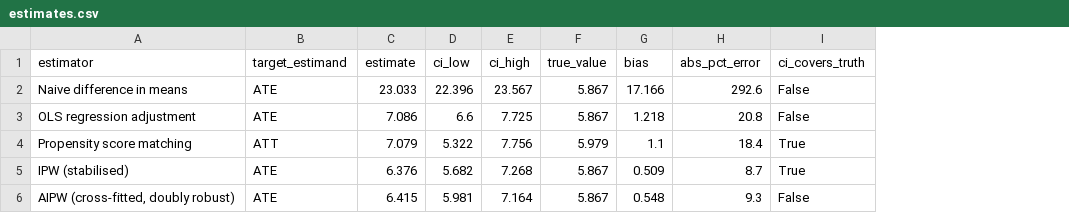
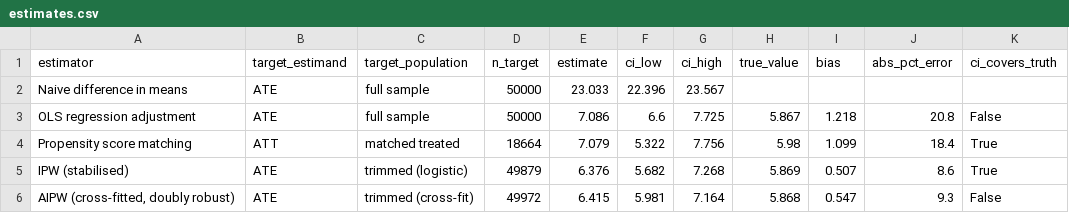
Before and after one commit to faridasakr/ecommerce-promo-causal, a CSV file: results/estimates.csv, drawn as a sheet; addresses are those after the commit; the diff names each change by its address in the sheet, - before the commit and + after, or states it on an @@ line.

Commit message:
Score each estimator against the population it actually used
Trimming and matching change the estimand, but every estimator was being
compared to one hard-coded full-population number. An estimator that drops
units is no longer targeting the quantity it was graded against.

generate_data.py now persists the per-customer effects y1 - y0 to
tau_individual.npy, so estimand-specific truths are computed at scoring time
rather than fixed in advance. Row i corresponds to customer_id C{i:07d}:
add_realistic_mess() shuffles and duplicates rows before the CSV is written,
so the join must be on customer_id. Positional alignment fails silently --
the overall mean stays correct while every subgroup figure is wrong. Verified
by reconstructing both true_ate and true_att from the aligned array to 9dp.

Each estimator now exposes the units it used (ipw_trim_mask, aipw_trim_mask,
psm_matched_treated) and run_analysis.py takes the mean effect over that mask:

  OLS   full sample          50,000   true 5.867
  PSM   matched treated      18,664   true 5.980
  IPW   trimmed (logistic)   49,879   true 5.869
  AIPW  trimmed (cross-fit)  49,972   true 5.868

The naive difference in means gets no true value or bias. It contrasts two
self-selected groups and targets nothing causal; scoring it against the ATE
implied it was aiming there and missing. CI coverage is now 2 of 4 scored
intervals, with naive excluded rather than counted as a miss.

Matching was factored into _psm_components so the estimate and the matched
mask come from one code path and cannot drift apart. Confirmed bit-identical
to the previous implementation on two seeds.

The correction is small under this DGP: the four targets differ only in the
third decimal, because trimmed units happen to have near-average effects. The
substantive gap it exposes is PSM's -- its ATT covers 18,664 matched treated
customers, not all 18,671 treated and not the full 50,000.

answer_key.json changes are additive; every existing key is preserved.

```diff
--- a/results/estimates.csv
+++ b/results/estimates.csv
+column C (target_population), rows 2-6: full sample | full sample | matched treated | trimmed (logistic) | trimmed (cross-fit)
+column D (n_target), rows 2-6: 50000 | 50000 | 18664 | 49879 | 49972
-H2 (true_value): 5.867
+H2 (true_value): (empty)
-I2 (bias): 17.166
+I2 (bias): (empty)
-J2 (abs_pct_error): 292.6
+J2 (abs_pct_error): (empty)
-K2 (ci_covers_truth): False
+K2 (ci_covers_truth): (empty)
-H4 (true_value): 5.979
+H4 (true_value): 5.98
-I4 (bias): 1.1
+I4 (bias): 1.099
-H5 (true_value): 5.867
+H5 (true_value): 5.869
-I5 (bias): 0.509
+I5 (bias): 0.507
-J5 (abs_pct_error): 8.7
+J5 (abs_pct_error): 8.6
-H6 (true_value): 5.867
+H6 (true_value): 5.868
-I6 (bias): 0.548
+I6 (bias): 0.547
```
Also changed, not shown: 10 other files.
